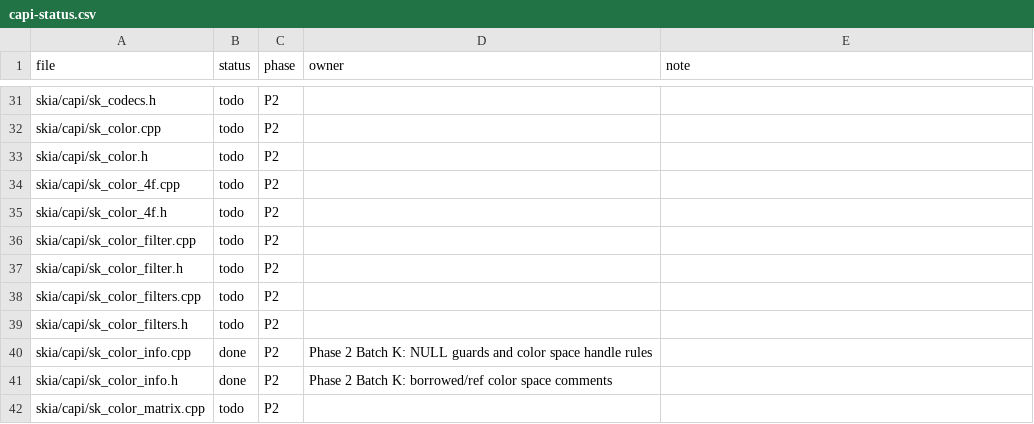
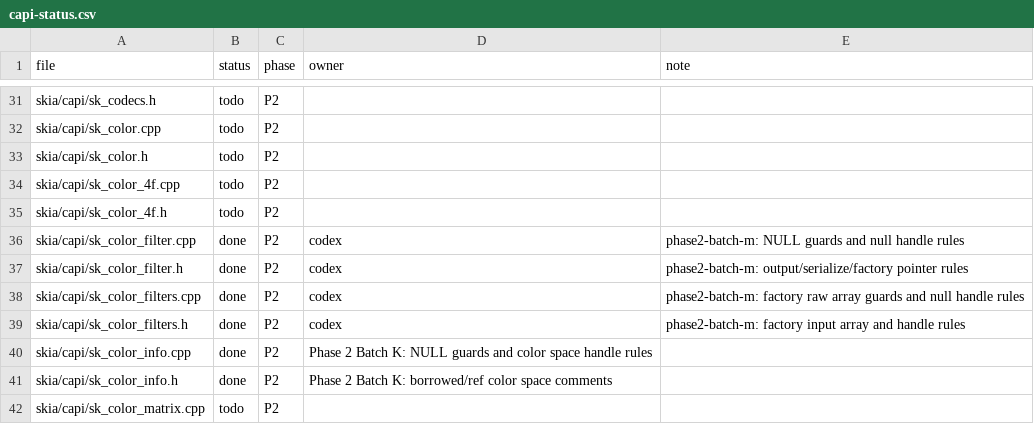
Before and after one commit to dolphilia/reskia, a CSV file: docs/plans/c-binding-remediation/checklists/capi-status.csv, drawn as a sheet; only a part is shown, gaps mark what is left out.

```diff
--- a/docs/plans/c-binding-remediation/checklists/capi-status.csv
+++ b/docs/plans/c-binding-remediation/checklists/capi-status.csv
@@ -35,6 +35,6 @@ skia/capi/sk_color_4f.cpp,todo,P2,,
 skia/capi/sk_color_4f.h,todo,P2,,
-skia/capi/sk_color_filter.cpp,todo,P2,,
-skia/capi/sk_color_filter.h,todo,P2,,
-skia/capi/sk_color_filters.cpp,todo,P2,,
-skia/capi/sk_color_filters.h,todo,P2,,
+skia/capi/sk_color_filter.cpp,done,P2,codex,phase2-batch-m: NULL guards and null handle rules,
+skia/capi/sk_color_filter.h,done,P2,codex,phase2-batch-m: output/serialize/factory pointer rules,
+skia/capi/sk_color_filters.cpp,done,P2,codex,phase2-batch-m: factory raw array guards and null handle rules,
+skia/capi/sk_color_filters.h,done,P2,codex,phase2-batch-m: factory input array and handle rules,
 skia/capi/sk_color_info.cpp,done,P2,Phase 2 Batch K: NULL guards and color space handle rules,
```
Also changed, not shown: 8 other files.
